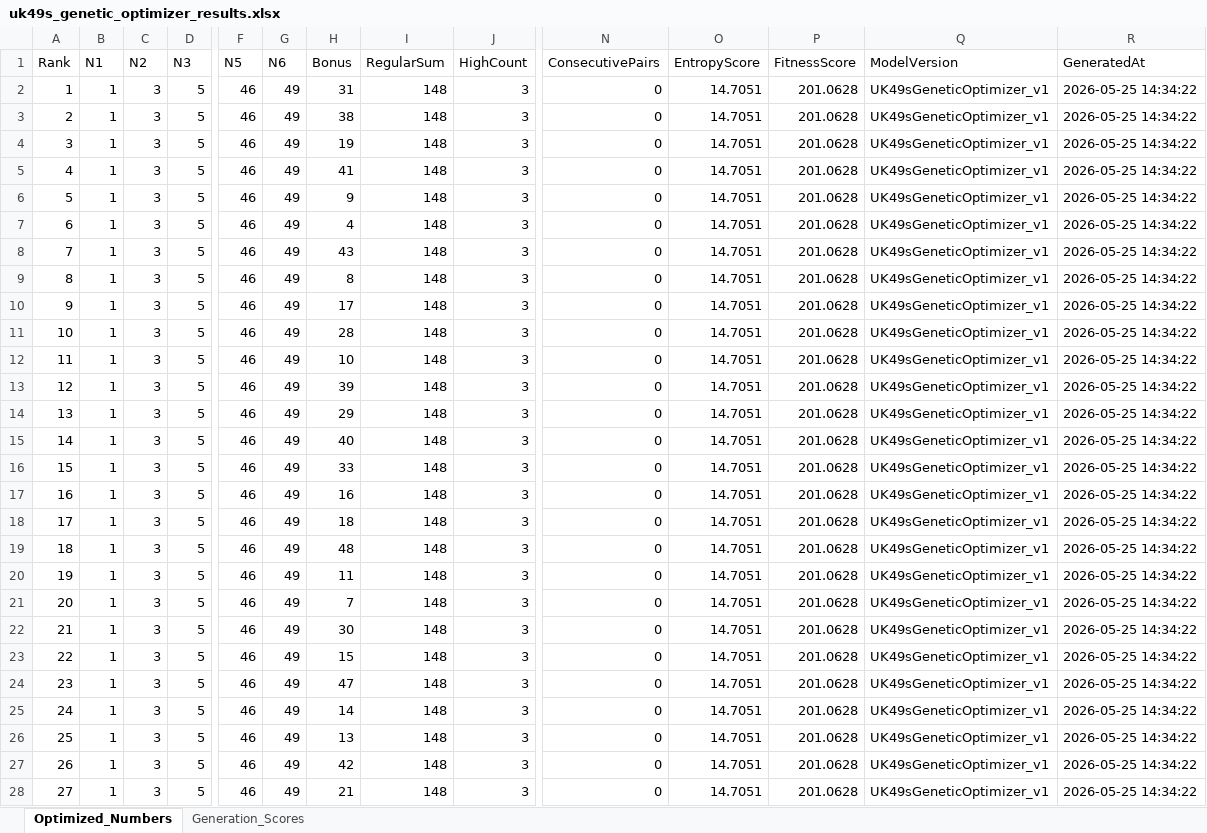
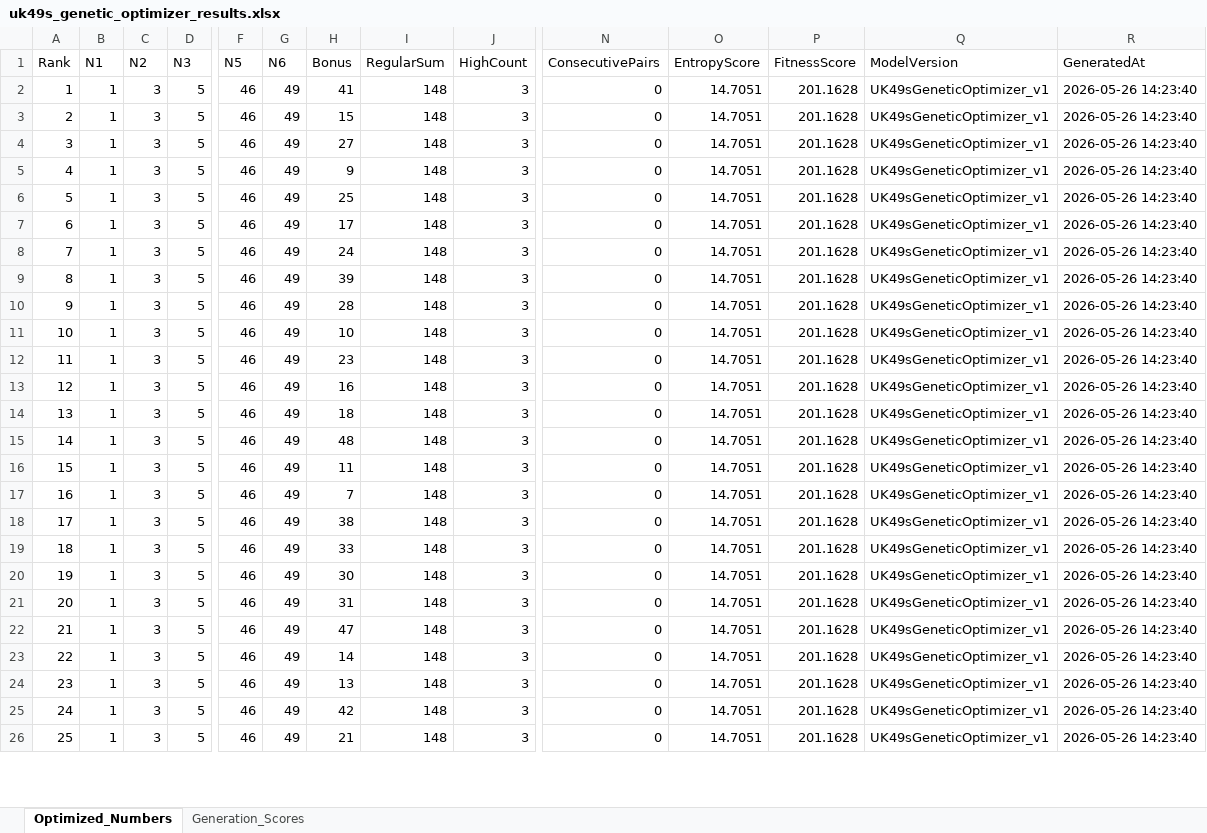
Before and after one commit to 19KabeloMadiga95/HexagrandHouse, an Excel workbook: data/exports/optimization/uk49s_genetic_optimizer_results.xlsx, sheet Optimized_Numbers, drawn as a sheet; only a part is shown, gaps mark what is left out; values as stored, in another font and other column widths than the file's, no borders; removed rows and columns are numbered as before the commit, all else as after; rows hold the shown columns only; the diff covers the shown part only; the diff names each change by its address in the sheet, - before the commit and + after, or states it on an @@ line.

```diff
--- a/data/exports/optimization/uk49s_genetic_optimizer_results.xlsx (sheet Optimized_Numbers)
+++ b/data/exports/optimization/uk49s_genetic_optimizer_results.xlsx (sheet Optimized_Numbers)
-H2 (Bonus): 31
+H2 (Bonus): 41
-P2:P4 (FitnessScore): 201.0628
+P2:P4 (FitnessScore): 201.1628
-R2:R4 (GeneratedAt): 2026-05-25 14:34:22
+R2:R4 (GeneratedAt): 2026-05-26 14:23:40
-H3 (Bonus): 38
+H3 (Bonus): 15
-H4 (Bonus): 19
+H4 (Bonus): 27
-row 5: 4 | 1 | 3 | 5 | 46 | 49 | 41 | 148 | 3 | 0 | 14.7051 | 201.0628 | UK49sGeneticOptimizer_v1 | 2026-05-25 14:34:22
@@ column A (Rank) renumbered from row 5 down @@
-P5:P19 (FitnessScore): 201.0628
+P5:P19 (FitnessScore): 201.1628
-R5:R19 (GeneratedAt): 2026-05-25 14:34:22
+R5:R19 (GeneratedAt): 2026-05-26 14:23:40
-H6 (Bonus): 4
+H6 (Bonus): 25
-H7 (Bonus): 43
+H7 (Bonus): 17
-H8 (Bonus): 8
+H8 (Bonus): 24
-H9 (Bonus): 17
+H9 (Bonus): 39
-H12 (Bonus): 39
+H12 (Bonus): 23
-H13 (Bonus): 29
+H13 (Bonus): 16
-H14 (Bonus): 40
+H14 (Bonus): 18
-H15 (Bonus): 33
+H15 (Bonus): 48
-H16 (Bonus): 16
+H16 (Bonus): 11
-H17 (Bonus): 18
+H17 (Bonus): 7
-H18 (Bonus): 48
+H18 (Bonus): 38
-H19 (Bonus): 11
+H19 (Bonus): 33
-row 21: 20 | 1 | 3 | 5 | 46 | 49 | 7 | 148 | 3 | 0 | 14.7051 | 201.0628 | UK49sGeneticOptimizer_v1 | 2026-05-25 14:34:22
-P20:P26 (FitnessScore): 201.0628
+P20:P26 (FitnessScore): 201.1628
-R20:R26 (GeneratedAt): 2026-05-25 14:34:22
+R20:R26 (GeneratedAt): 2026-05-26 14:23:40
-H21 (Bonus): 15
+H21 (Bonus): 31
```
Also changed, not shown: 4 added rows, 4 removed rows and 111 edited cells elsewhere in this sheet, sheet Generation_Scores, data/exports/backtesting/uk49s_model_comparison_backtest.xlsx, data/football/logs/daily_football_cycle_log.xlsx, 55 other files.
